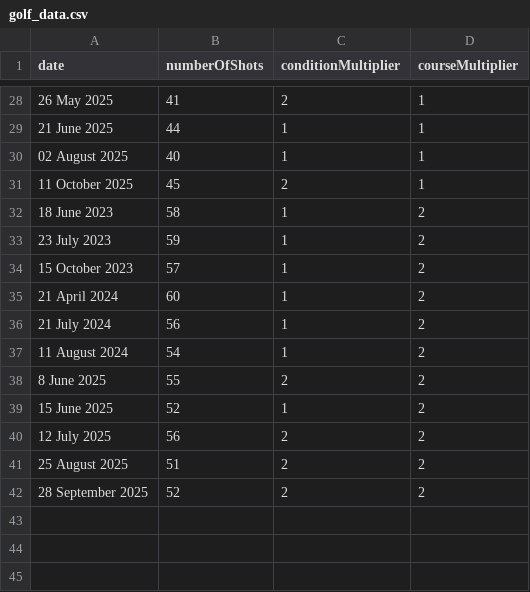
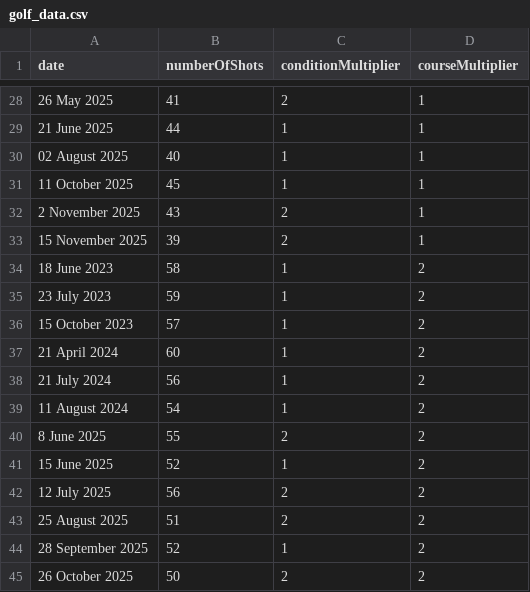
Before and after one commit to craylton/GolfImprovementMeasurement, a CSV file: GolfImprovementMeasurement/Data/golf_data.csv, drawn as a sheet; only a part is shown, gaps mark what is left out.

```diff
--- a/GolfImprovementMeasurement/Data/golf_data.csv
+++ b/GolfImprovementMeasurement/Data/golf_data.csv
@@ -30,3 +30,5 @@ date,numberOfShots,conditionMultiplier,courseMultiplier
 02 August 2025	  ,40,1,1
-11 October 2025	  ,45,2,1
+11 October 2025	  ,45,1,1
+2 November 2025	  ,43,2,1
+15 November 2025  ,39,2,1
 18 June 2023	 ,58,1,2
@@ -41,2 +43,3 @@ date,numberOfShots,conditionMultiplier,courseMultiplier
 25 August 2025	 ,51,2,2
-28 September 2025,52,2,2
+28 September 2025,52,1,2
+26 October 2025	,50,2,2
```
Also changed, not shown: 2 other files.
